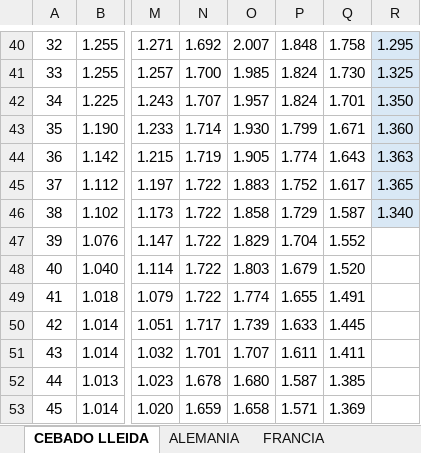
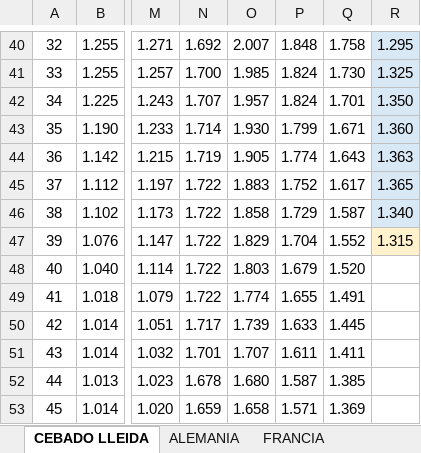
Before and after one commit to agenteporcinogj-alt/porcino-lonja, an Excel workbook: data/master.xlsx, sheet CEBADO LLEIDA, drawn as a sheet; only a part is shown, gaps mark what is left out; values as stored, in another font and other column widths than the file's, no borders; charts and pictures not drawn; the diff names each change by its address in the sheet, - before the commit and + after, or states it on an @@ line.

```diff
--- a/data/master.xlsx (sheet CEBADO LLEIDA)
+++ b/data/master.xlsx (sheet CEBADO LLEIDA)
-R47: (empty)
+R47: 1.315
-R47 fill: none
+R47 fill: #FFF2CC
```
Also changed, not shown: 3 other files.
